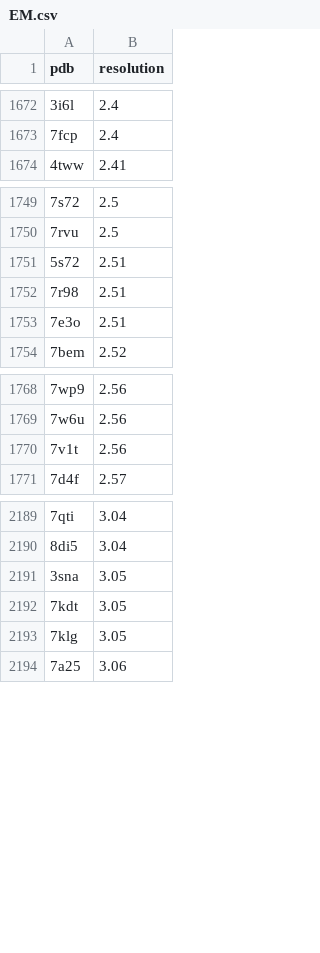
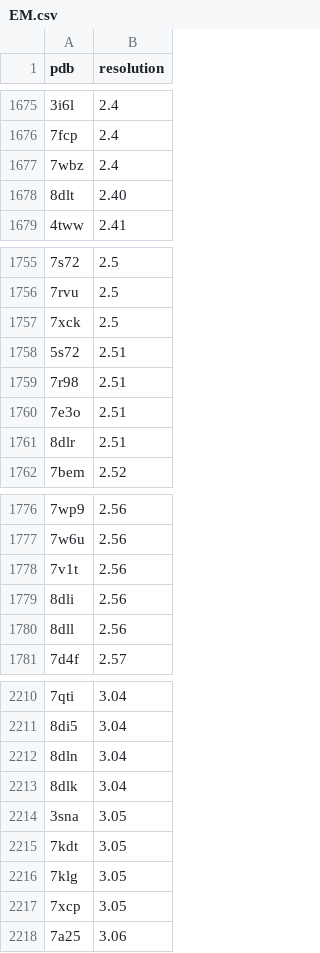
Before and after one commit to jnt18/coronavirus_structural_task_force, a CSV file: utils/database/EM.csv, drawn as a sheet; only a part is shown, gaps mark what is left out; the diff covers the shown part only.

```diff
--- a/utils/database/EM.csv
+++ b/utils/database/EM.csv
@@ -1673,2 +1676,4 @@ pdb,resolution
 7fcp,2.4
+7wbz,2.4
+8dlt,2.40
 4tww,2.41
@@ -1750,2 +1756,3 @@ pdb,resolution
 7rvu,2.5
+7xck,2.5
 5s72,2.51
@@ -1753,2 +1760,3 @@ pdb,resolution
 7e3o,2.51
+8dlr,2.51
 7bem,2.52
@@ -1770,2 +1778,4 @@ pdb,resolution
 7v1t,2.56
+8dli,2.56
+8dll,2.56
 7d4f,2.57
@@ -2190,2 +2211,4 @@ pdb,resolution
 8di5,3.04
+8dln,3.04
+8dlk,3.04
 3sna,3.05
@@ -2193,2 +2216,3 @@ pdb,resolution
 7klg,3.05
+7xcp,3.05
 7a25,3.06
```
Also changed, not shown: 25 added rows elsewhere in this file, utils/database/MX.csv, utils/database/NMR.csv, 6 other files.
